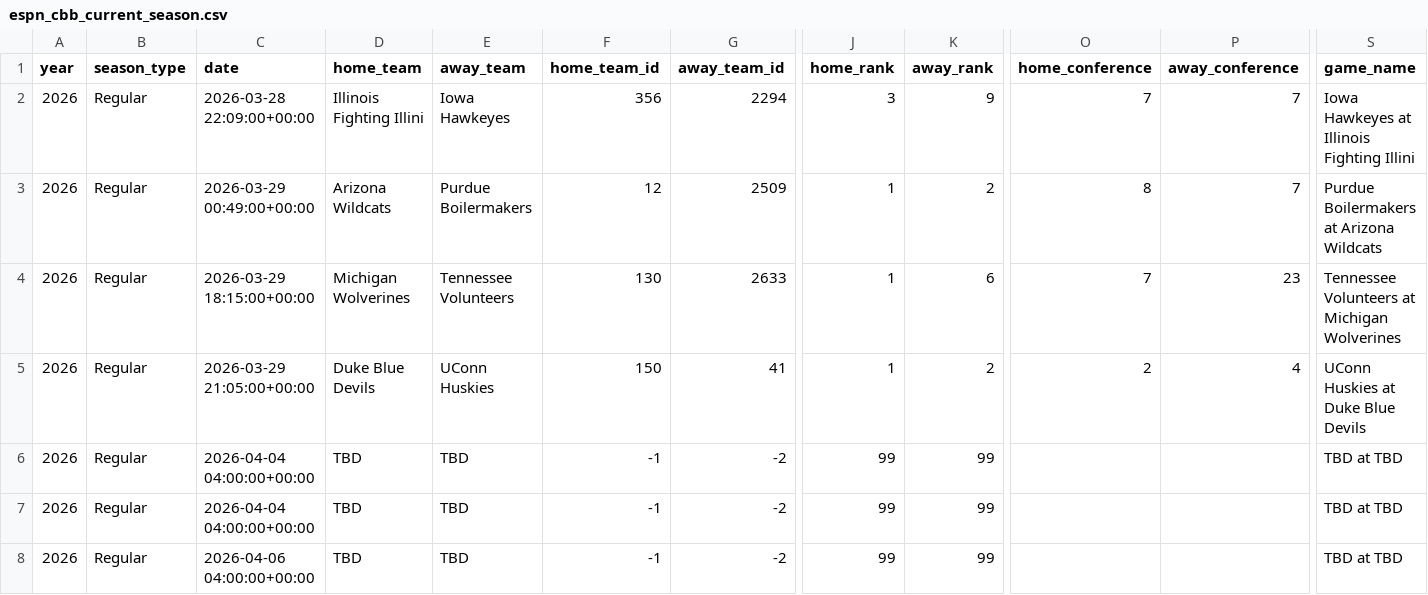
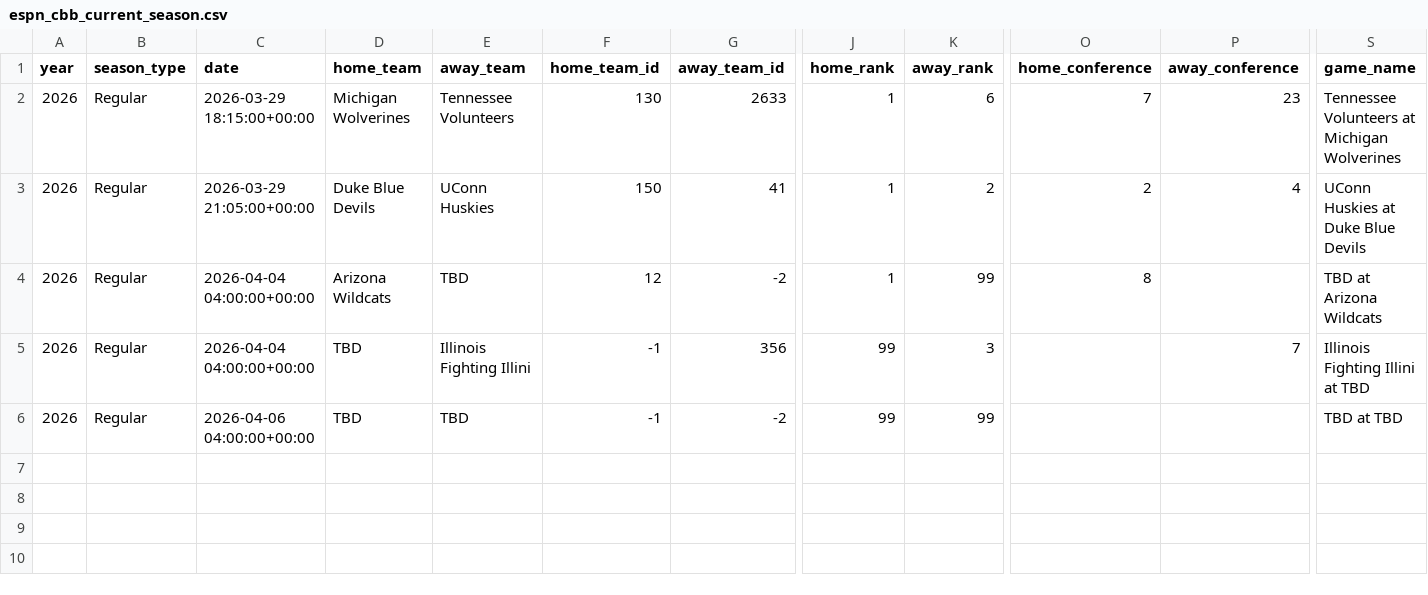
Before and after one commit to gmalbert/march-madness, a CSV file: data_files/espn_cbb_current_season.csv, drawn as a sheet; only a part is shown, gaps mark what is left out; removed rows and columns are numbered as before the commit, all else as after; rows hold the shown columns only; the diff names each change by its address in the sheet, - before the commit and + after, or states it on an @@ line.

```diff
--- a/data_files/espn_cbb_current_season.csv
+++ b/data_files/espn_cbb_current_season.csv
-row 2: 2026 | Regular | 2026-03-28 22:09:00+00:00 | Illinois Fighting Illini | Iowa Hawkeyes | 356 | 2294 | 3 | 9 | 7 | 7 | Iowa Hawkeyes at Illinois Fighting Illini
-row 3: 2026 | Regular | 2026-03-29 00:49:00+00:00 | Arizona Wildcats | Purdue Boilermakers | 12 | 2509 | 1 | 2 | 8 | 7 | Purdue Boilermakers at Arizona Wildcats
-D4 (home_team): TBD
+D4 (home_team): Arizona Wildcats
-F4 (home_team_id): -1
+F4 (home_team_id): 12
-J4 (home_rank): 99
+J4 (home_rank): 1
-O4 (home_conference): (empty)
+O4 (home_conference): 8
-S4 (game_name): TBD at TBD
+S4 (game_name): TBD at Arizona Wildcats
-E5 (away_team): TBD
+E5 (away_team): Illinois Fighting Illini
-G5 (away_team_id): -2
+G5 (away_team_id): 356
-K5 (away_rank): 99
+K5 (away_rank): 3
-P5 (away_conference): (empty)
+P5 (away_conference): 7
-S5 (game_name): TBD at TBD
+S5 (game_name): Illinois Fighting Illini at TBD
```
Also changed, not shown: 1 other file.
